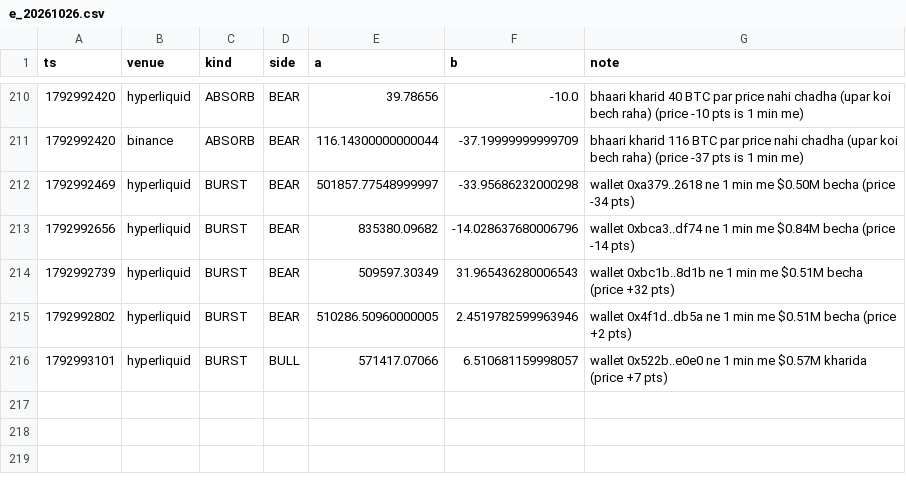
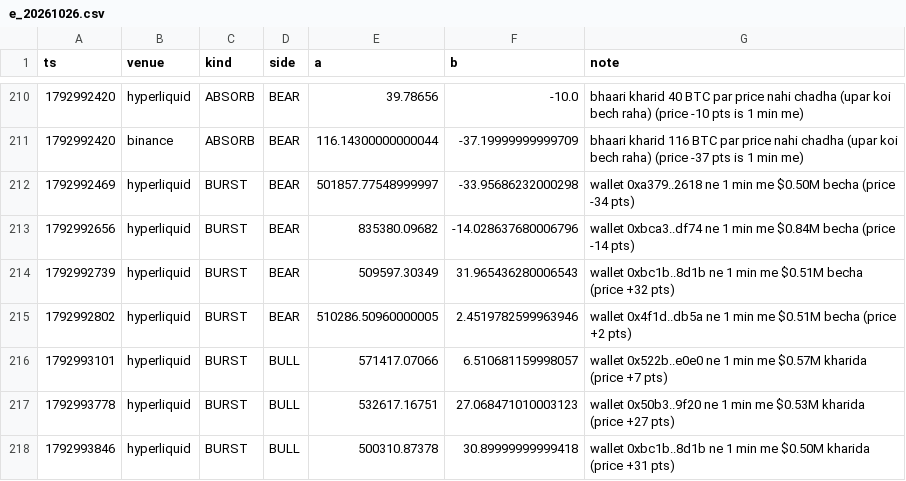
Before and after one commit to Maddysingh06/market-data, a CSV file: data/e_20261026.csv, drawn as a sheet; only a part is shown, gaps mark what is left out; the diff names each change by its address in the sheet, - before the commit and + after, or states it on an @@ line.

```diff
--- a/data/e_20261026.csv
+++ b/data/e_20261026.csv
+row 217: 1792993778 | hyperliquid | BURST | BULL | 532617.16751 | 27.068471010003123 | wallet 0x50b3..9f20 ne 1 min me $0.53M kharida (price +27 pts)
+row 218: 1792993846 | hyperliquid | BURST | BULL | 500310.87378 | 30.89999999999418 | wallet 0xbc1b..8d1b ne 1 min me $0.50M kharida (price +31 pts)
```
Also changed, not shown: data/w_20261026.csv, 3 other files.
